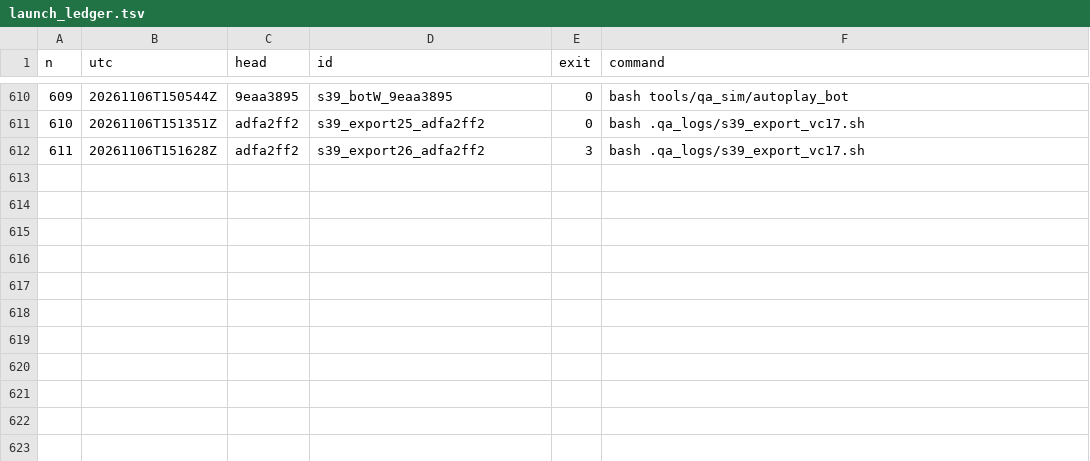
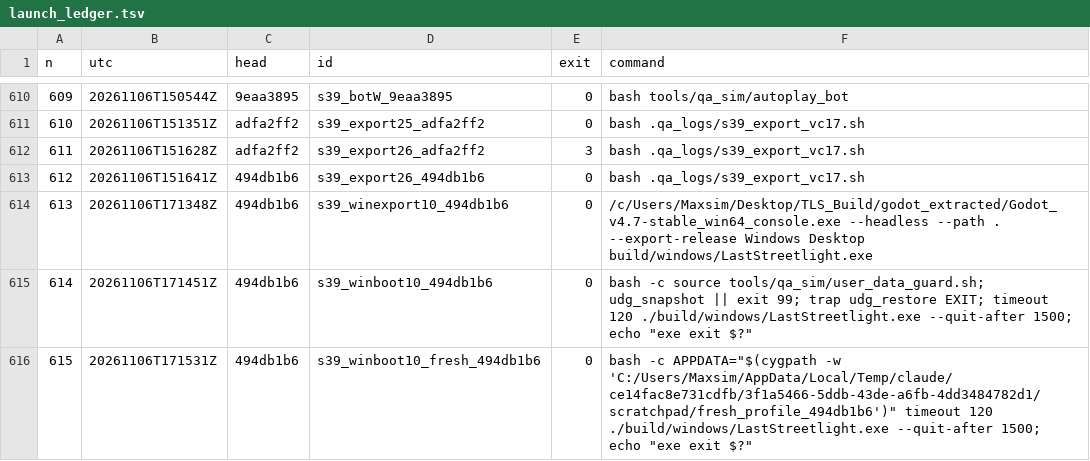
Before and after one commit to maxxxxx55555/igra, a TSV file: docs/artifacts/rc16/launch_ledger.tsv, drawn as a sheet; only a part is shown, gaps mark what is left out; the diff names each change by its address in the sheet, - before the commit and + after, or states it on an @@ line.

```diff
--- a/docs/artifacts/rc16/launch_ledger.tsv
+++ b/docs/artifacts/rc16/launch_ledger.tsv
+row 613: 612 | 20261106T151641Z | 494db1b6 | s39_export26_494db1b6 | 0 | bash .qa_logs/s39_export_vc17.sh
+row 614: 613 | 20261106T171348Z | 494db1b6 | s39_winexport10_494db1b6 | 0 | /c/Users/Maxsim/Desktop/TLS_Build/godot_extracted/Godot_v4.7-stable_win64_console.exe --headless --path . --export-release Windows Desktop build/windows/LastStreetlight.exe
+row 615: 614 | 20261106T171451Z | 494db1b6 | s39_winboot10_494db1b6 | 0 | bash -c source tools/qa_sim/user_data_guard.sh; udg_snapshot || exit 99; trap udg_restore EXIT; timeout 120 ./build/windows/LastStreetlight.exe --quit-after 1500; echo "exe exit $?"
+row 616: 615 | 20261106T171531Z | 494db1b6 | s39_winboot10_fresh_494db1b6 | 0 | bash -c APPDATA="$(cygpath -w 'C:/Users/Maxsim/AppData/Local/Temp/claude/ce14fac8e731cdfb/3f1a5466-5ddb-43de-a6fb-4dd3484782d1/scratchpad/fresh_profile_494db1b6')" timeout 120 ./build/windows/LastStreetlight.exe --quit-after 1500; echo "exe exit $?"
```
Also changed, not shown: 9 other files.
